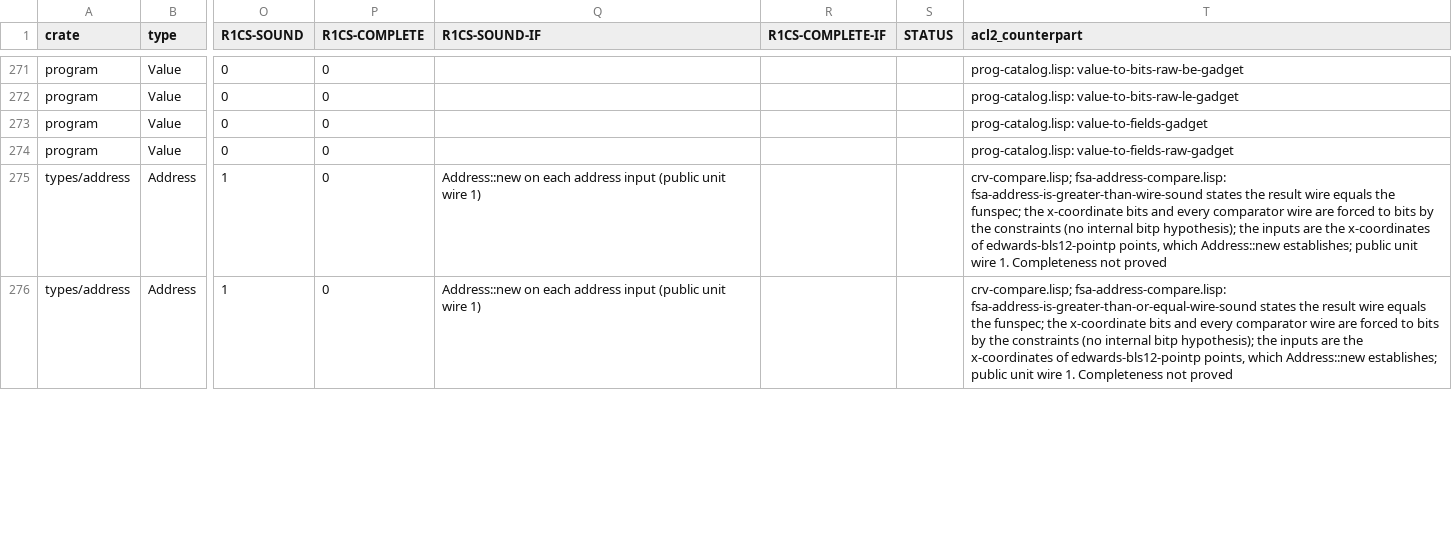
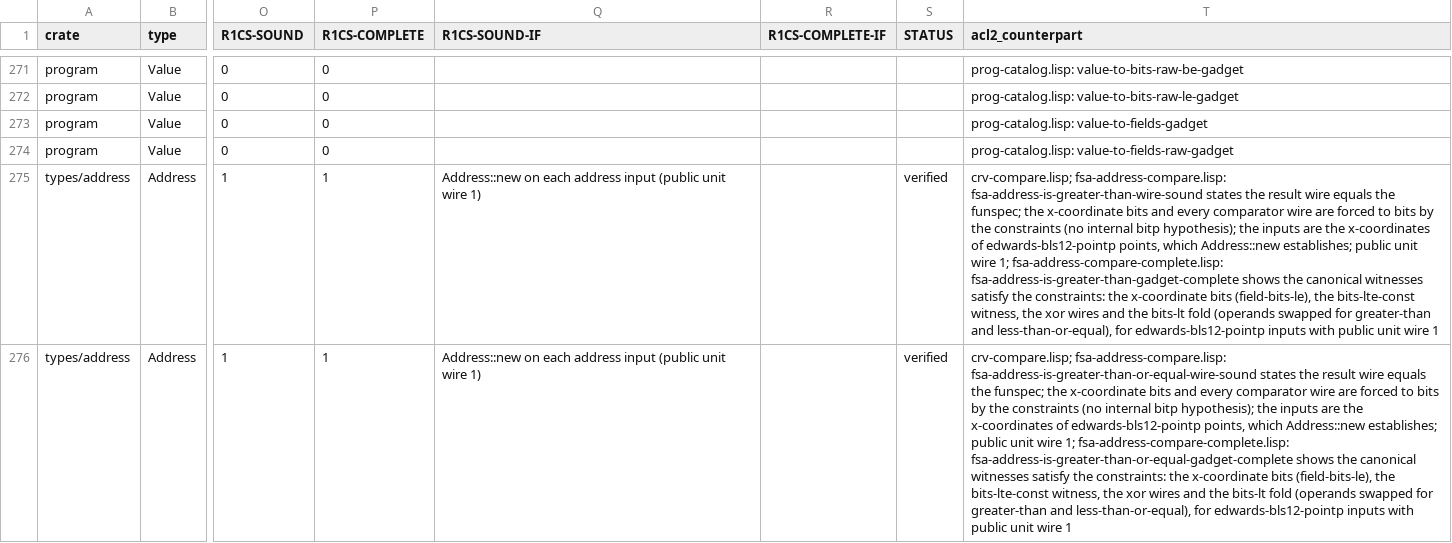
Before and after one commit to vicsn/acl2, a CSV file: aleovm_circuit_function_formalisation_status.csv, drawn as a sheet; only a part is shown, gaps mark what is left out; the diff covers the shown part only; the diff names each change by its address in the sheet, - before the commit and + after, or states it on an @@ line.

```diff
--- a/aleovm_circuit_function_formalisation_status.csv
+++ b/aleovm_circuit_function_formalisation_status.csv
-P275:P276 (R1CS-COMPLETE): 0
+P275:P276 (R1CS-COMPLETE): 1
-S275:S276 (STATUS): (empty)
+S275:S276 (STATUS): verified
-T275 (acl2_counterpart): …unit wire 1. Completeness not proved
+T275 (acl2_counterpart): …unit wire 1; fsa-address-compare-complete.lisp: fsa-address-is-greater-than-gadget-complete shows the canonical witnesses satisfy the constraints: the x-coordinate bits (field-bits-le), the bits-lte-const witness, the xor wires and the bits-lt fold (operands swapped for greater-than and less-than-or-equal), for edwards-bls12-pointp inputs with public unit wire 1
-T276 (acl2_counterpart): …unit wire 1. Completeness not proved
+T276 (acl2_counterpart): …unit wire 1; fsa-address-compare-complete.lisp: fsa-address-is-greater-than-or-equal-gadget-complete shows the canonical witnesses satisfy the constraints: the x-coordinate bits (field-bits-le), the bits-lte-const witness, the xor wires and the bits-lt fold (operands swapped for greater-than and less-than-or-equal), for edwards-bls12-pointp inputs with public unit wire 1
```
Also changed, not shown: 27 edited cells elsewhere in this file, aleovm_circuit_function_circspec_map.tsv, 5 other files.
